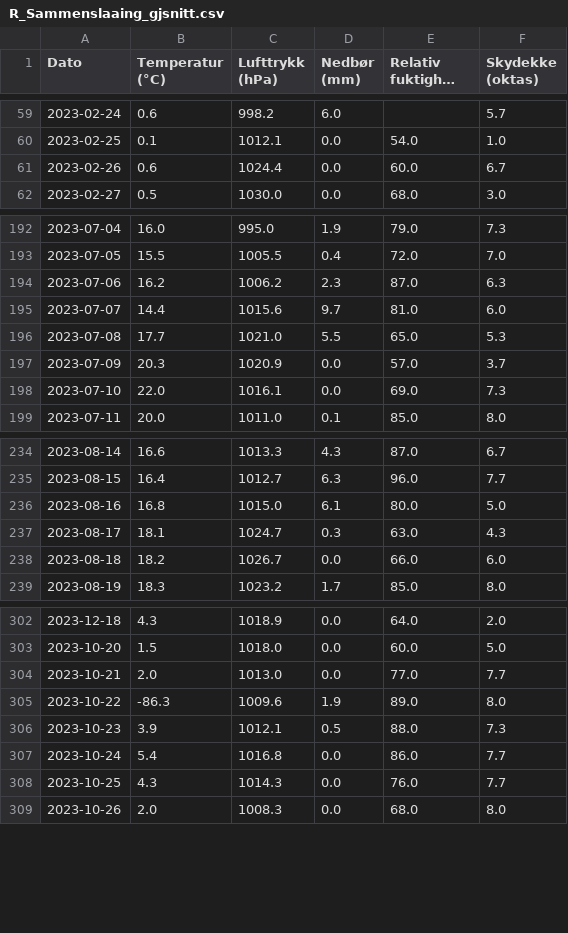
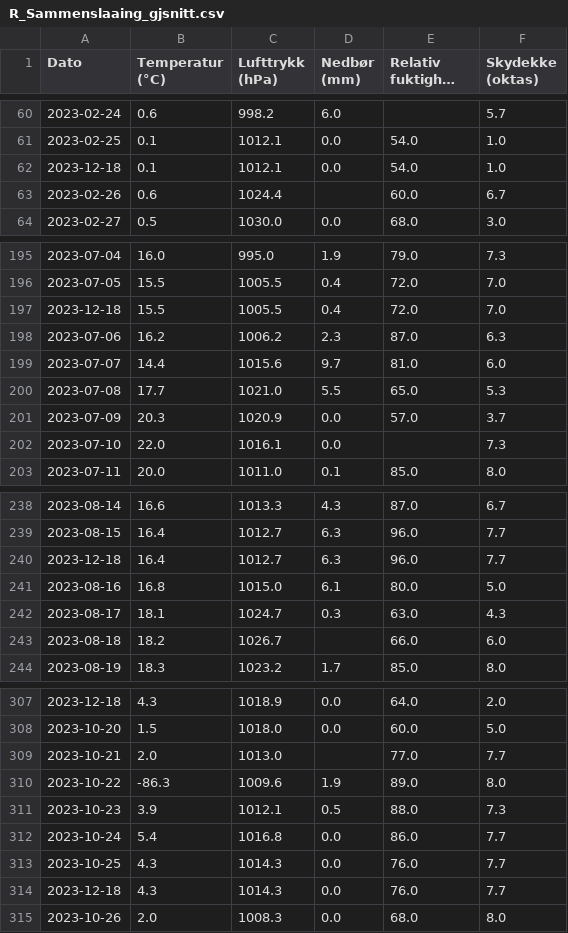
Before and after one commit to sarasok/Mappevurdering_anv_prog, a CSV file: data/R_Sammenslaaing_gjsnitt.csv, drawn as a sheet; only a part is shown, gaps mark what is left out; long unchanged cells end in …; addresses are those after the commit; the diff covers the shown part only; the diff names each change by its address in the sheet, - before the commit and + after, or states it on an @@ line.

```diff
--- a/data/R_Sammenslaaing_gjsnitt.csv
+++ b/data/R_Sammenslaaing_gjsnitt.csv
+row 62: 2023-12-18 | 0.1 | 1012.1 | 0.0 | 54.0 | 1.0
-D63 (Nedbør (mm)): 0.0
+D63 (Nedbør (mm)): (empty)
+row 197: 2023-12-18 | 15.5 | 1005.5 | 0.4 | 72.0 | 7.0
-E202 (Relativ fuktighet (%)): 69.0
+E202 (Relativ fuktighet (%)): (empty)
+row 240: 2023-12-18 | 16.4 | 1012.7 | 6.3 | 96.0 | 7.7
-D243 (Nedbør (mm)): 0.0
+D243 (Nedbør (mm)): (empty)
-D309 (Nedbør (mm)): 0.0
+D309 (Nedbør (mm)): (empty)
+row 314: 2023-12-18 | 4.3 | 1014.3 | 0.0 | 76.0 | 7.7
```
Also changed, not shown: 11 added rows and 57 edited cells elsewhere in this file, 4 other files.
